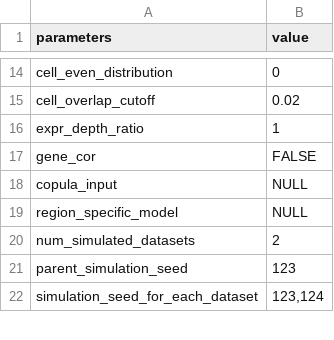
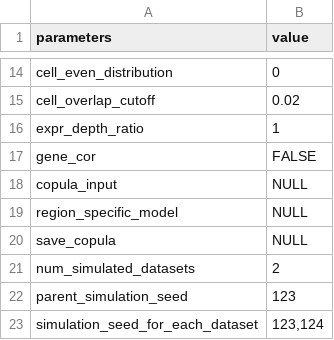
Before and after one commit to songxiaoyu/sCCIgen_data, a TSV file: ParameterFile/fake1_input_1region.tsv, drawn as a sheet; only a part is shown, gaps mark what is left out.

```diff
--- a/ParameterFile/fake1_input_1region.tsv
+++ b/ParameterFile/fake1_input_1region.tsv
@@ -19,2 +19,3 @@ copula_input	NULL
 region_specific_model	NULL
+save_copula	NULL
 num_simulated_datasets	2
```
Also changed, not shown: ParameterFile/fake1_input_1region_expand.tsv, ParameterFile/fake1_input_expand.tsv, 9 other files.
